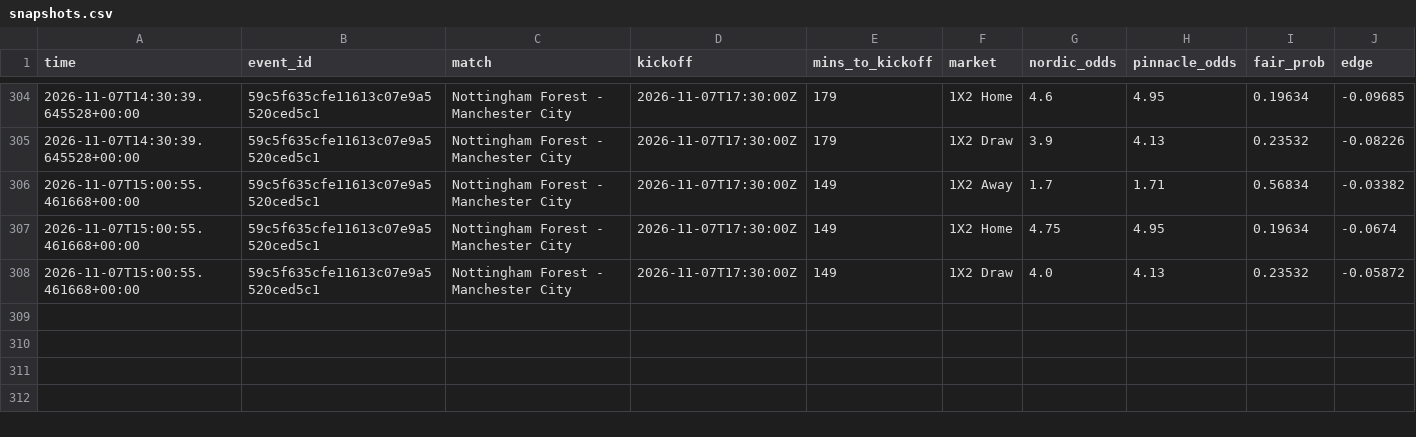
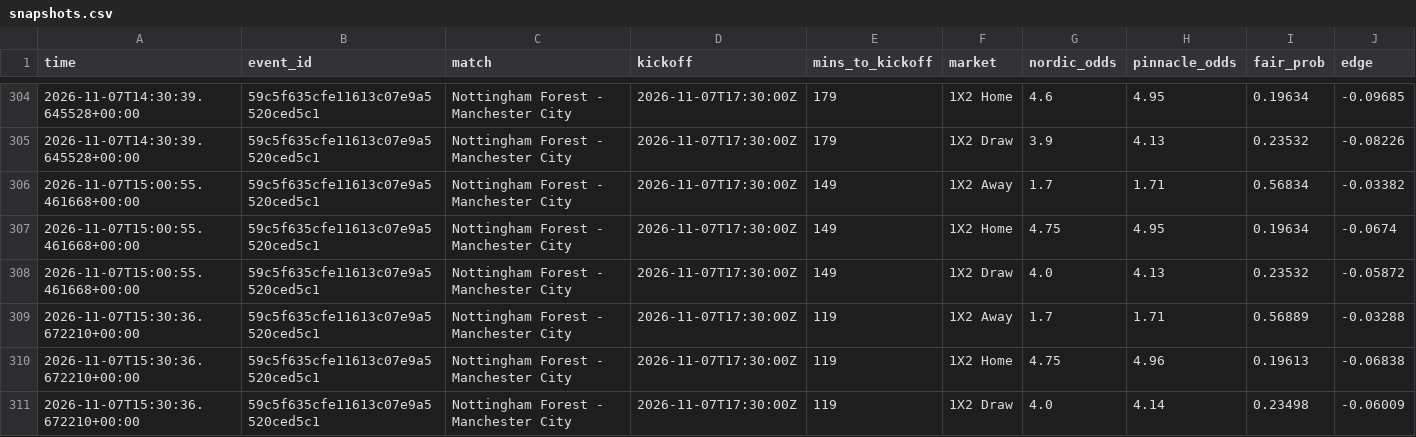
Before and after one commit to Andyabb99/odds-logger, a CSV file: snapshots.csv, drawn as a sheet; only a part is shown, gaps mark what is left out; the diff names each change by its address in the sheet, - before the commit and + after, or states it on an @@ line.

```diff
--- a/snapshots.csv
+++ b/snapshots.csv
+row 309: 2026-11-07T15:30:36.672210+00:00 | 59c5f635cfe11613c07e9a5520ced5c1 | Nottingham Forest - Manchester City | 2026-11-07T17:30:00Z | 119 | 1X2 Away | 1.7 | 1.71 | 0.56889 | -0.03288
+row 310: 2026-11-07T15:30:36.672210+00:00 | 59c5f635cfe11613c07e9a5520ced5c1 | Nottingham Forest - Manchester City | 2026-11-07T17:30:00Z | 119 | 1X2 Home | 4.75 | 4.96 | 0.19613 | -0.06838
+row 311: 2026-11-07T15:30:36.672210+00:00 | 59c5f635cfe11613c07e9a5520ced5c1 | Nottingham Forest - Manchester City | 2026-11-07T17:30:00Z | 119 | 1X2 Draw | 4.0 | 4.14 | 0.23498 | -0.06009
```
Also changed, not shown: totals_gaps.csv, 1 other file.
